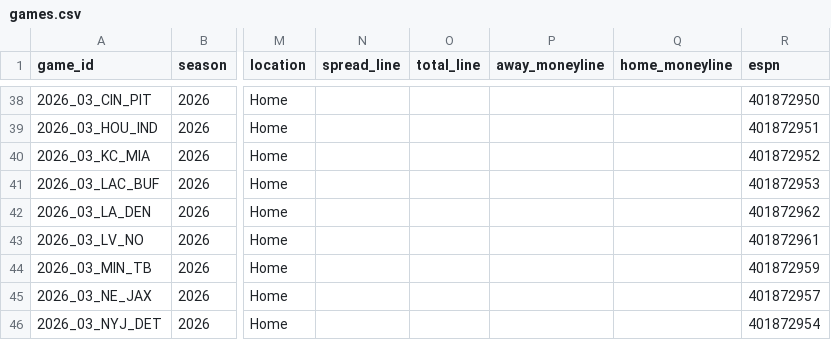
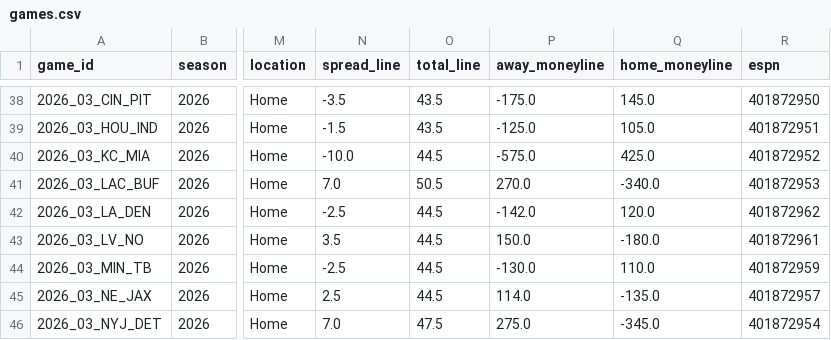
Before and after one commit to athvin/football-pool, a CSV file: data/2026/games.csv, drawn as a sheet; only a part is shown, gaps mark what is left out; the diff covers the shown part only; the diff names each change by its address in the sheet, - before the commit and + after, or states it on an @@ line.

```diff
--- a/data/2026/games.csv
+++ b/data/2026/games.csv
-N38 (spread_line): (empty)
+N38 (spread_line): -3.5
-O38:O39 (total_line): (empty)
+O38:O39 (total_line): 43.5
-P38 (away_moneyline): (empty)
+P38 (away_moneyline): -175.0
-Q38 (home_moneyline): (empty)
+Q38 (home_moneyline): 145.0
-N39 (spread_line): (empty)
+N39 (spread_line): -1.5
-P39 (away_moneyline): (empty)
+P39 (away_moneyline): -125.0
-Q39 (home_moneyline): (empty)
+Q39 (home_moneyline): 105.0
-N40 (spread_line): (empty)
+N40 (spread_line): -10.0
-O40 (total_line): (empty)
+O40 (total_line): 44.5
-P40 (away_moneyline): (empty)
+P40 (away_moneyline): -575.0
-Q40 (home_moneyline): (empty)
+Q40 (home_moneyline): 425.0
-N41 (spread_line): (empty)
+N41 (spread_line): 7.0
-O41 (total_line): (empty)
+O41 (total_line): 50.5
-P41 (away_moneyline): (empty)
+P41 (away_moneyline): 270.0
-Q41 (home_moneyline): (empty)
+Q41 (home_moneyline): -340.0
-N42 (spread_line): (empty)
+N42 (spread_line): -2.5
-O42:O45 (total_line): (empty)
+O42:O45 (total_line): 44.5
-P42 (away_moneyline): (empty)
+P42 (away_moneyline): -142.0
-Q42 (home_moneyline): (empty)
+Q42 (home_moneyline): 120.0
-N43 (spread_line): (empty)
+N43 (spread_line): 3.5
-P43 (away_moneyline): (empty)
+P43 (away_moneyline): 150.0
-Q43 (home_moneyline): (empty)
+Q43 (home_moneyline): -180.0
-N44 (spread_line): (empty)
+N44 (spread_line): -2.5
-P44 (away_moneyline): (empty)
+P44 (away_moneyline): -130.0
-Q44 (home_moneyline): (empty)
+Q44 (home_moneyline): 110.0
-N45 (spread_line): (empty)
+N45 (spread_line): 2.5
-P45 (away_moneyline): (empty)
+P45 (away_moneyline): 114.0
-Q45 (home_moneyline): (empty)
+Q45 (home_moneyline): -135.0
-N46 (spread_line): (empty)
+N46 (spread_line): 7.0
-O46 (total_line): (empty)
+O46 (total_line): 47.5
-P46 (away_moneyline): (empty)
+P46 (away_moneyline): 275.0
-Q46 (home_moneyline): (empty)
+Q46 (home_moneyline): -345.0
```
Also changed, not shown: 46 edited cells elsewhere in this file, 1 other file.
